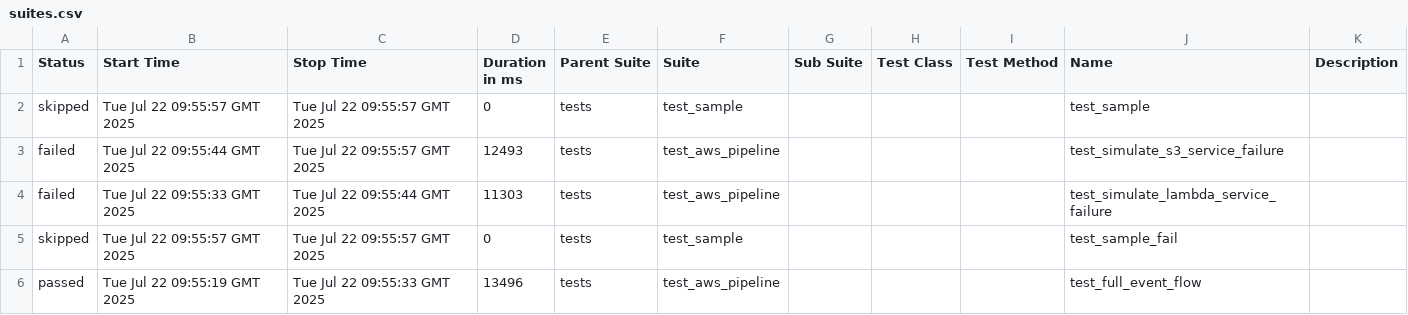
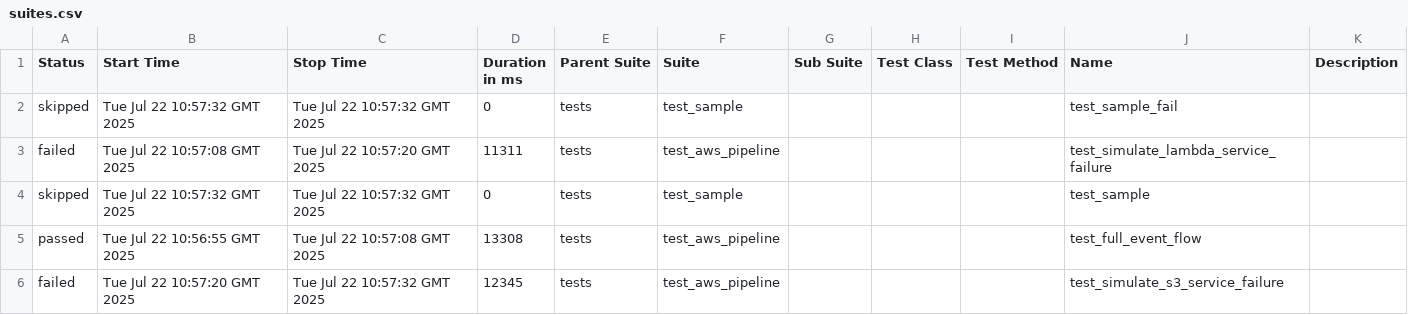
Before and after one commit to shubhankar0417/event-flow-api-tester, a CSV file: data/suites.csv, drawn as a sheet.

```diff
--- a/data/suites.csv
+++ b/data/suites.csv
@@ -1,6 +1,6 @@
 "Status","Start Time","Stop Time","Duration in ms","Parent Suite","Suite","Sub Suite","Test Class","Test Method","Name","Description"
-"skipped","Tue Jul 22 09:55:57 GMT 2025","Tue Jul 22 09:55:57 GMT 2025","0","tests","test_sample","","","","test_sample",""
-"failed","Tue Jul 22 09:55:44 GMT 2025","Tue Jul 22 09:55:57 GMT 2025","12493","tests","test_aws_pipeline","","","","test_simulate_s3_service_failure",""
-"failed","Tue Jul 22 09:55:33 GMT 2025","Tue Jul 22 09:55:44 GMT 2025","11303","tests","test_aws_pipeline","","","","test_simulate_lambda_service_failure",""
-"skipped","Tue Jul 22 09:55:57 GMT 2025","Tue Jul 22 09:55:57 GMT 2025","0","tests","test_sample","","","","test_sample_fail",""
-"passed","Tue Jul 22 09:55:19 GMT 2025","Tue Jul 22 09:55:33 GMT 2025","13496","tests","test_aws_pipeline","","","","test_full_event_flow",""
+"skipped","Tue Jul 22 10:57:32 GMT 2025","Tue Jul 22 10:57:32 GMT 2025","0","tests","test_sample","","","","test_sample_fail",""
+"failed","Tue Jul 22 10:57:08 GMT 2025","Tue Jul 22 10:57:20 GMT 2025","11311","tests","test_aws_pipeline","","","","test_simulate_lambda_service_failure",""
+"skipped","Tue Jul 22 10:57:32 GMT 2025","Tue Jul 22 10:57:32 GMT 2025","0","tests","test_sample","","","","test_sample",""
+"passed","Tue Jul 22 10:56:55 GMT 2025","Tue Jul 22 10:57:08 GMT 2025","13308","tests","test_aws_pipeline","","","","test_full_event_flow",""
+"failed","Tue Jul 22 10:57:20 GMT 2025","Tue Jul 22 10:57:32 GMT 2025","12345","tests","test_aws_pipeline","","","","test_simulate_s3_service_failure",""
```
Also changed, not shown: 35 other files.
